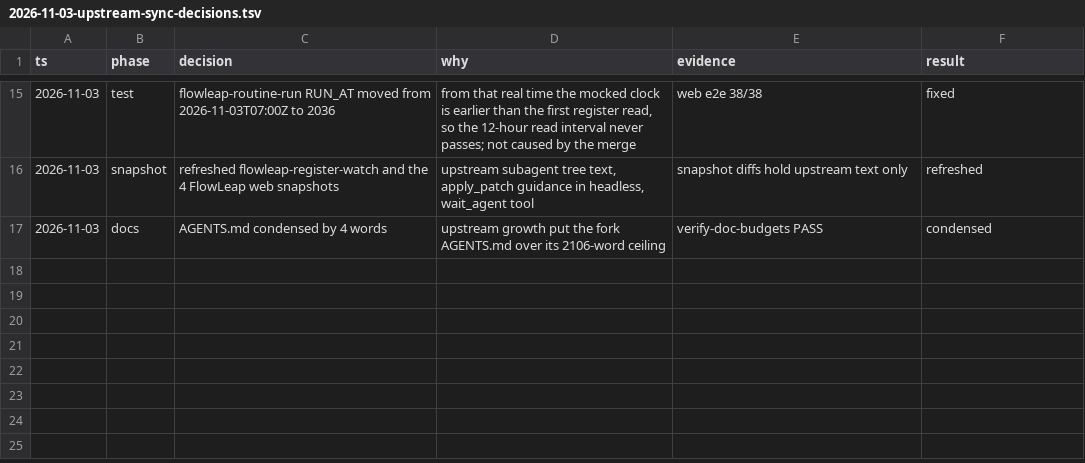
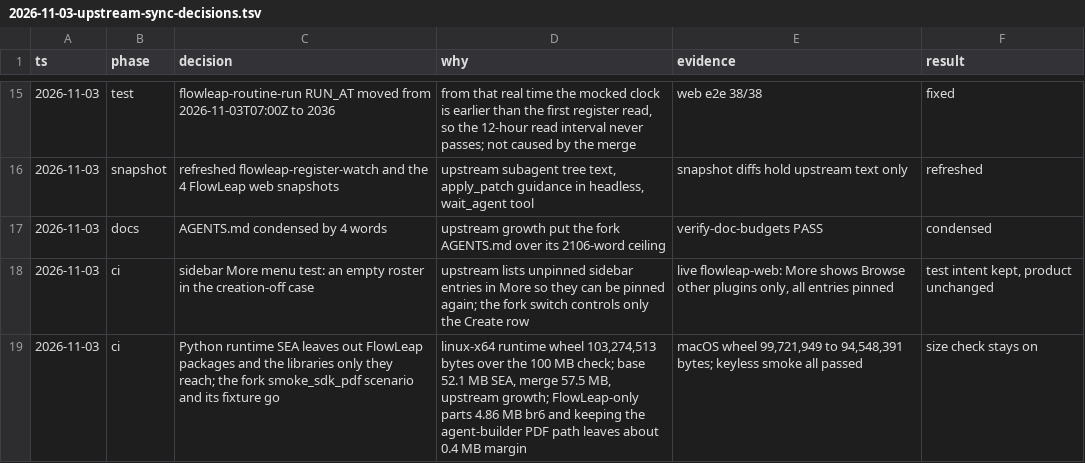
Before and after one commit to flowleap-ai/flowleap-harness, a TSV file: flowleap/docs/2026-11-03-upstream-sync-decisions.tsv, drawn as a sheet; only a part is shown, gaps mark what is left out; the diff names each change by its address in the sheet, - before the commit and + after, or states it on an @@ line.

Commit message:
fix(flowleap): keep the FlowLeap profile out of the Python runtime wheel; test the creation-off More menu with an empty roster
The upstream alpha.3 growth put the linux-x64 runtime wheel at 103,274,513
bytes, over the 100 MB check in build-python-release.py. The Python runtime
runs only its SDK targets, and the CLI lists the FlowLeap bundles only for
--profile flowleap-*, so the executable now leaves out the FlowLeap packages
and the libraries that only they reach. This replaces the per-file document
library trim, and the fork smoke_sdk_pdf scenario goes with it.

Upstream lists unpinned sidebar entries in the More menu; the creation-off
test now uses an empty roster, so it checks only the Create row.

Signed-off-by: Abdullah Atrash <abodi1987@gmail.com>

```diff
--- a/flowleap/docs/2026-11-03-upstream-sync-decisions.tsv
+++ b/flowleap/docs/2026-11-03-upstream-sync-decisions.tsv
+row 18: 2026-11-03 | ci | sidebar More menu test: an empty roster in the creation-off case | upstream lists unpinned sidebar entries in More so they can be pinned again; the fork switch controls only the Create row | live flowleap-web: More shows Browse other plugins only, all entries pinned | test intent kept, product unchanged
+row 19: 2026-11-03 | ci | Python runtime SEA leaves out FlowLeap packages and the libraries only they reach; the fork smoke_sdk_pdf scenario and its fixture go | linux-x64 runtime wheel 103,274,513 bytes over the 100 MB check; base 52.1 MB SEA, merge 57.5 MB, upstream growth; FlowLeap-only parts 4.86 MB br6 and keeping the agent-builder PDF path leaves about 0.4 MB margin | macOS wheel 99,721,949 to 94,548,391 bytes; keyless smoke all passed | size check stays on
```
Also changed, not shown: 6 other files.
